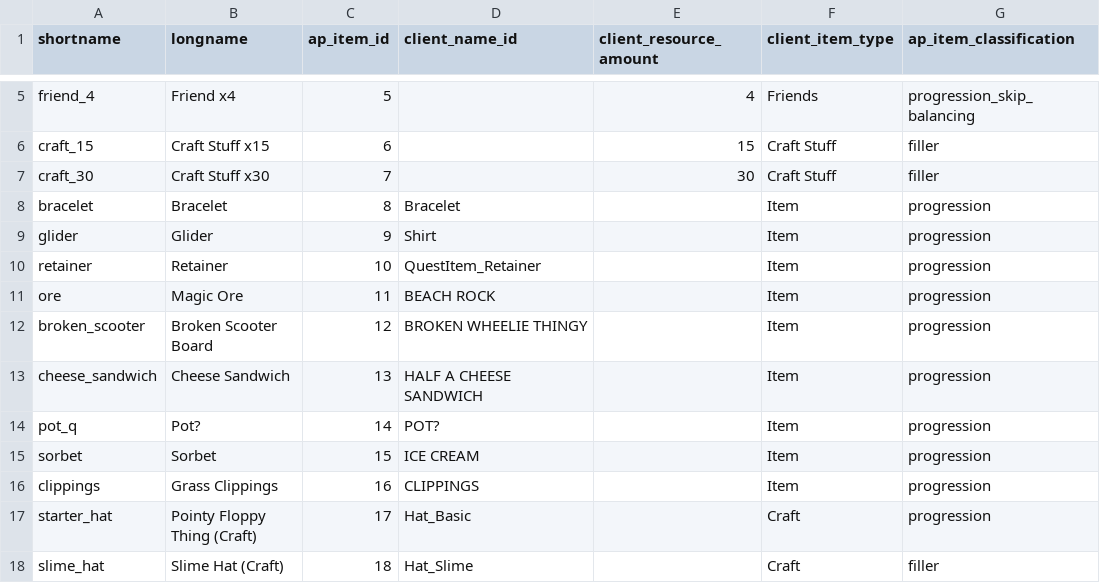
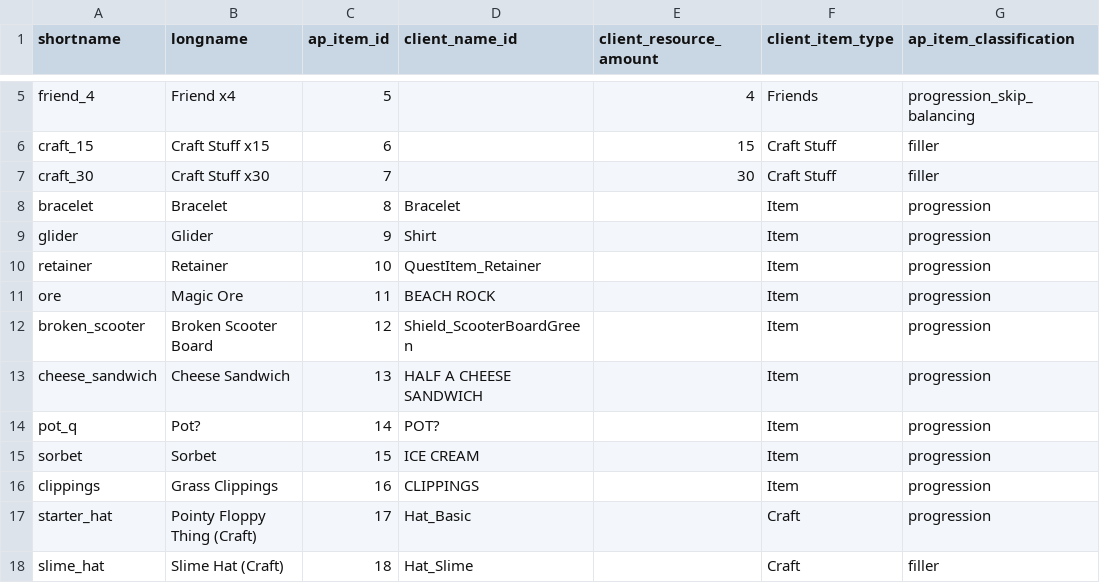
Before and after one commit to natronium/GatorRando, a CSV file: GatorRando/data/Items.csv, drawn as a sheet; only a part is shown, gaps mark what is left out; the diff names each change by its address in the sheet, - before the commit and + after, or states it on an @@ line.

Commit message:
Assorted fixes for bugs found during testing:
- The bucket for water collection is called `Hat_Bucket`
- The water and leaf shield locations were swapped
- The correct location id for the junk 4 trash paint gun is `Item_PaintGun`
- The broken scooter board item should actually have id `Shield_ScooterBoardGreen` for adding-to-inventory purposes
- Correctly re-assign the updated stateobject array for the entomologist quest mods

```diff
--- a/GatorRando/data/Items.csv
+++ b/GatorRando/data/Items.csv
-D12 (client_name_id): BROKEN WHEELIE THINGY
+D12 (client_name_id): Shield_ScooterBoardGreen
```
Also changed, not shown: GatorRando/data/Locations.csv, 3 other files.
